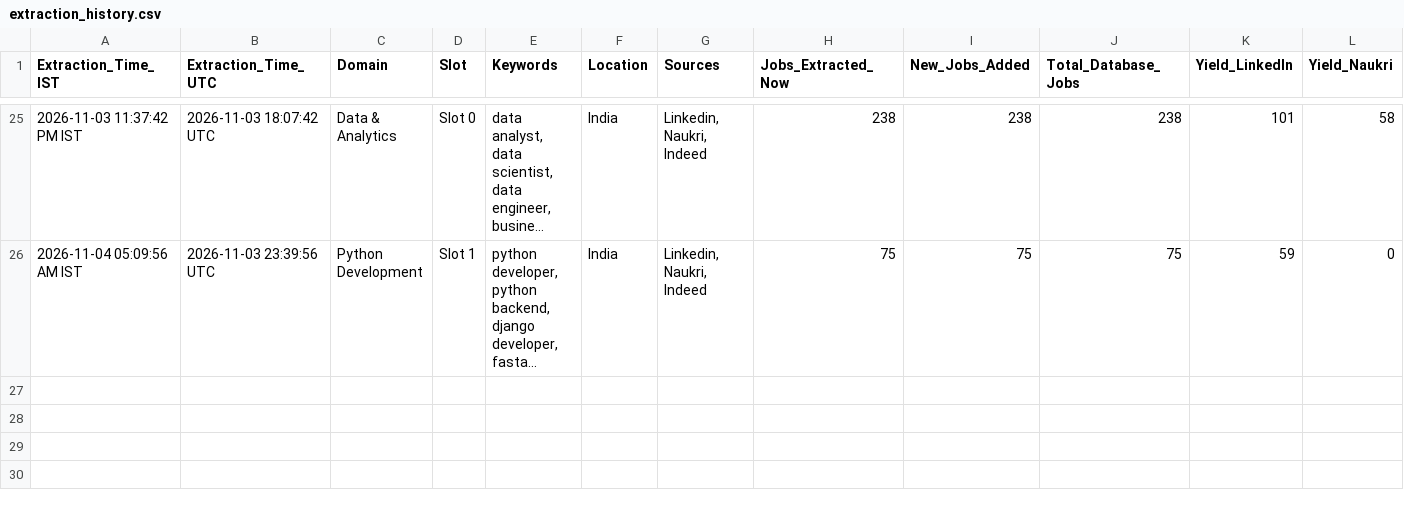
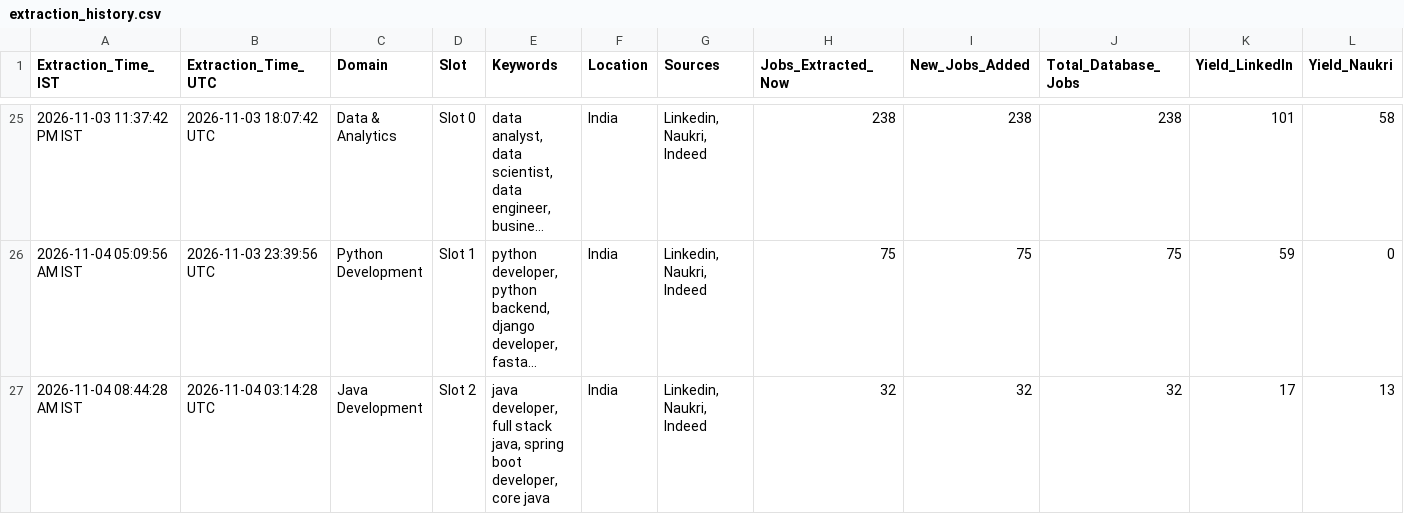
Before and after one commit to Kokss28/Job_Scraper, a CSV file: Data/extraction_history.csv, drawn as a sheet; only a part is shown, gaps mark what is left out; long unchanged cells end in …; rows hold the shown columns only; the diff names each change by its address in the sheet, - before the commit and + after, or states it on an @@ line.

```diff
--- a/Data/extraction_history.csv
+++ b/Data/extraction_history.csv
+row 27: 2026-11-04 08:44:28 AM IST | 2026-11-04 03:14:28 UTC | Java Development | Slot 2 | java developer, full stack java, spring boot developer, core java | India | Linkedin, Naukri, Indeed | 32 | 32 | 32 | 17 | 13
```
Also changed, not shown: 3 other files.
